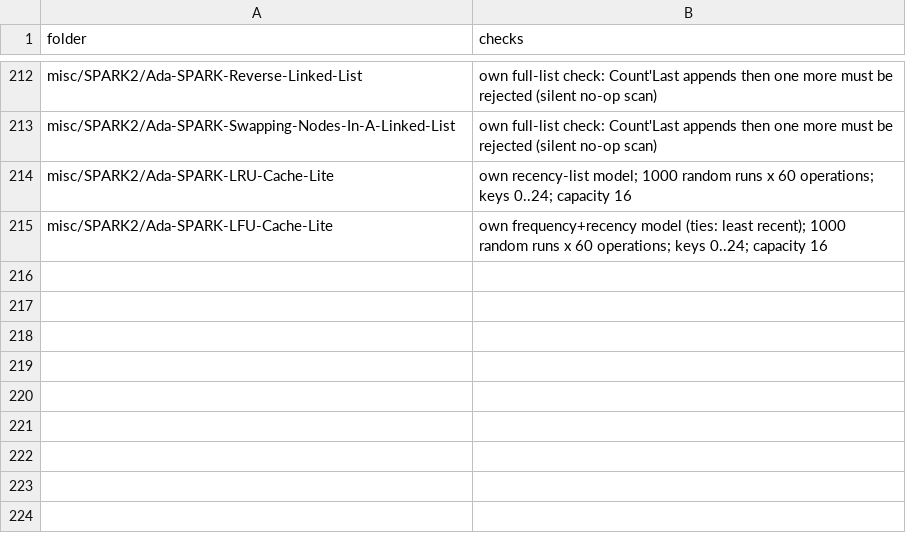
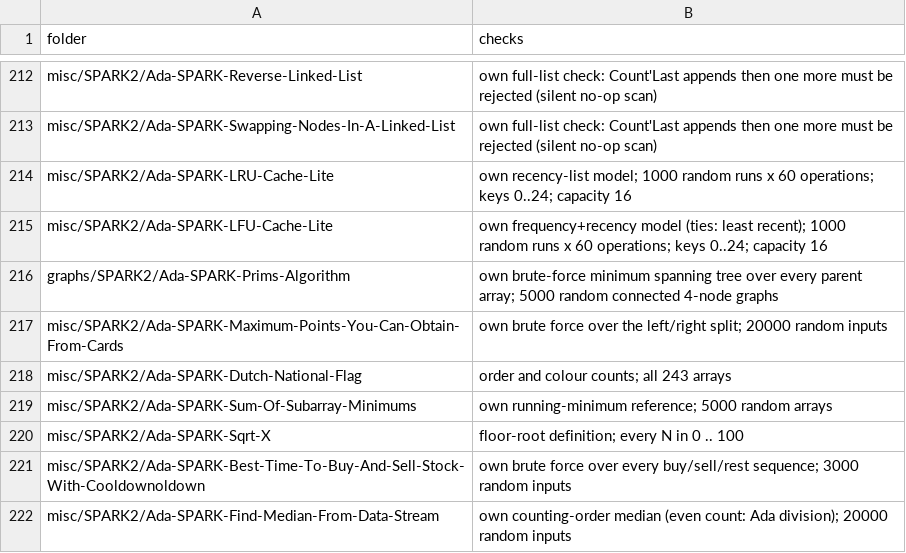
Before and after one commit to RobertBoettcherSF/Ada-Algorithms, a CSV file: tools/vv/own_tests.csv, drawn as a sheet; only a part is shown, gaps mark what is left out; the diff names each change by its address in the sheet, - before the commit and + after, or states it on an @@ line.

Commit message:
V&V bookkeeping: Prims finding, 7 own-test rows, index
- findings.csv: Prims-Algorithm (8c1b1b3a / 282257e6), fixed. 60 total,
  0 open.
- own_tests.csv: Prims plus the 6 folders of e948edb3.
- Do-nothing rerun for these 7: main subprogram killed in all.
- docs/VV.md: status updated.
- Index regenerated (idempotent). Training-ready 262. Silver non-trivial
  484: Sqrt-X dropped to 3 checks after its redundant Assert was removed.

```diff
--- a/tools/vv/own_tests.csv
+++ b/tools/vv/own_tests.csv
+row 216: graphs/SPARK2/Ada-SPARK-Prims-Algorithm | own brute-force minimum spanning tree over every parent array; 5000 random connected 4-node graphs
+row 217: misc/SPARK2/Ada-SPARK-Maximum-Points-You-Can-Obtain-From-Cards | own brute force over the left/right split; 20000 random inputs
+row 218: misc/SPARK2/Ada-SPARK-Dutch-National-Flag | order and colour counts; all 243 arrays
+row 219: misc/SPARK2/Ada-SPARK-Sum-Of-Subarray-Minimums | own running-minimum reference; 5000 random arrays
+row 220: misc/SPARK2/Ada-SPARK-Sqrt-X | floor-root definition; every N in 0 .. 100
+row 221: misc/SPARK2/Ada-SPARK-Best-Time-To-Buy-And-Sell-Stock-With-Cooldownoldown | own brute force over every buy/sell/rest sequence; 3000 random inputs
+row 222: misc/SPARK2/Ada-SPARK-Find-Median-From-Data-Stream | own counting-order median (even count: Ada division); 20000 random inputs
```
Also changed, not shown: PROOFS.csv, tools/vv/findings.csv, 3 other files.
